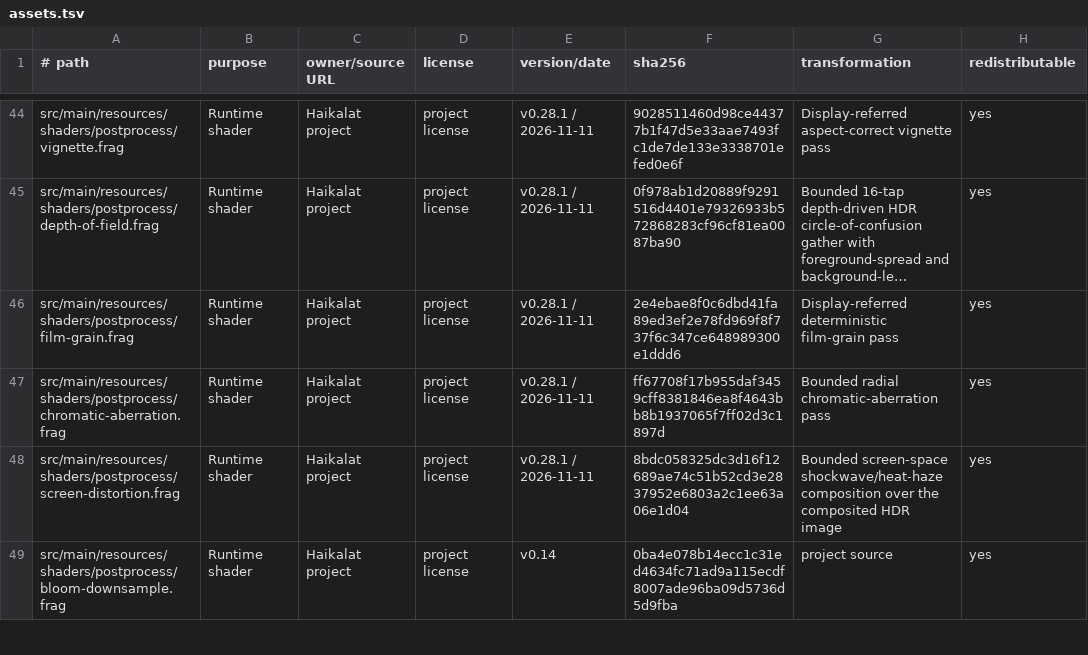
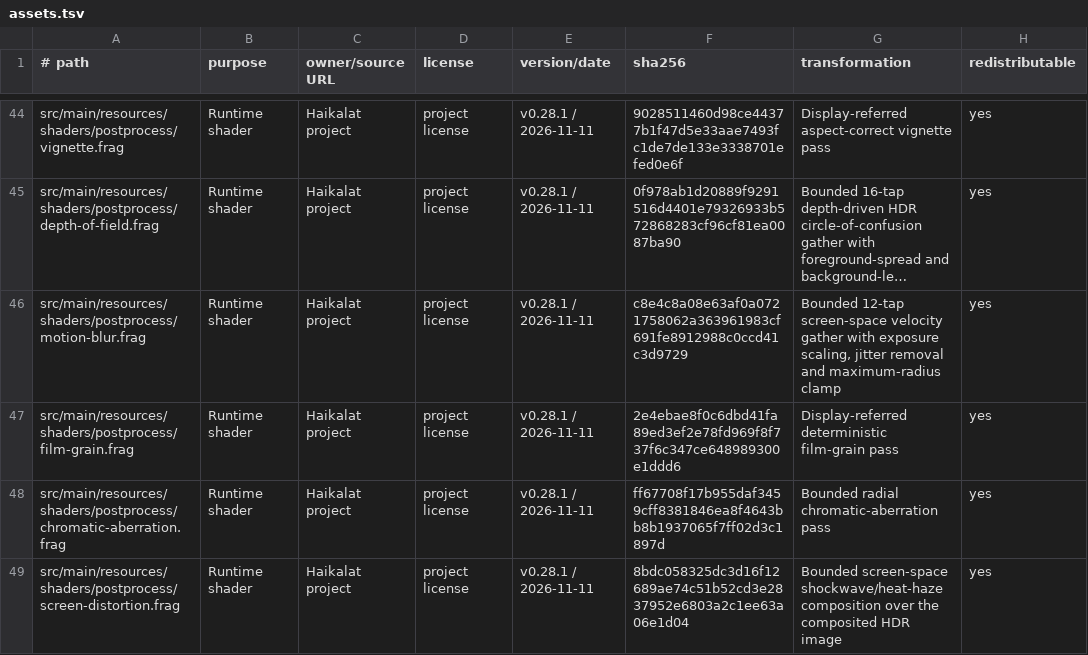
Before and after one commit to KLjiana/haikalat, a TSV file: docs/licenses/assets.tsv, drawn as a sheet; only a part is shown, gaps mark what is left out; the shorter side is filled out with more unchanged rows; long unchanged cells end in …; the diff names each change by its address in the sheet, - before the commit and + after, or states it on an @@ line.

Commit message:
feat(postprocess): add bounded motion blur
Add a single-frame HDR screen-space motion-blur gather that consumes the shared velocity/validity surface, scales motion by a bounded shutter fraction, removes current-frame raster jitter and clamps the reconstruction radius. Camera cuts and invalid velocity are an exact identity, and the pass owns no history. Request velocity topology only when active and expose validated settings through PostProcessSettings.

```diff
--- a/docs/licenses/assets.tsv
+++ b/docs/licenses/assets.tsv
+row 46: src/main/resources/shaders/postprocess/motion-blur.frag | Runtime shader | Haikalat project | project license | v0.28.1 / 2026-11-11 | c8e4c8a08e63af0a0721758062a363961983cf691fe8912988c0ccd41c3d9729 | Bounded 12-tap screen-space velocity gather with exposure scaling, jitter removal and maximum-radius clamp | yes
```
Also changed, not shown: 13 other files.
